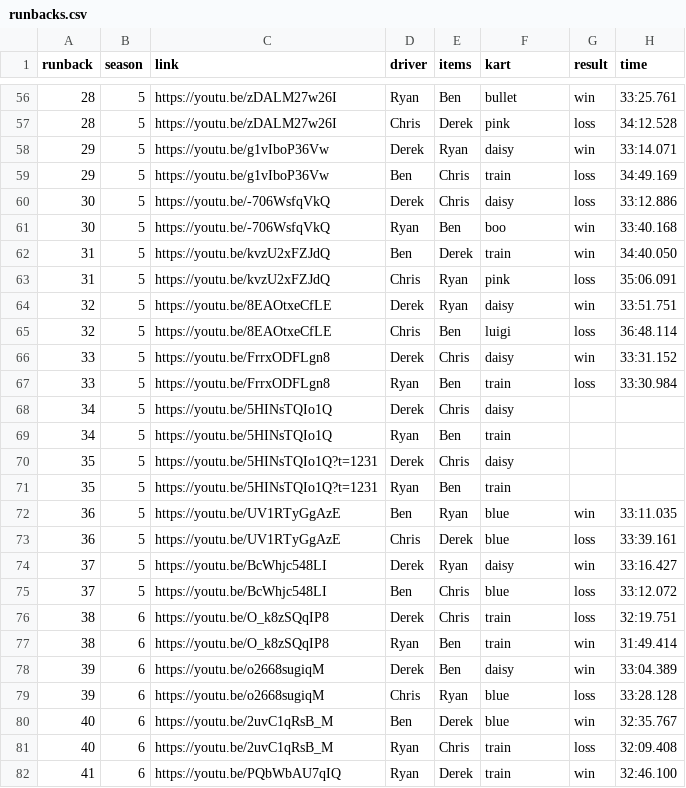
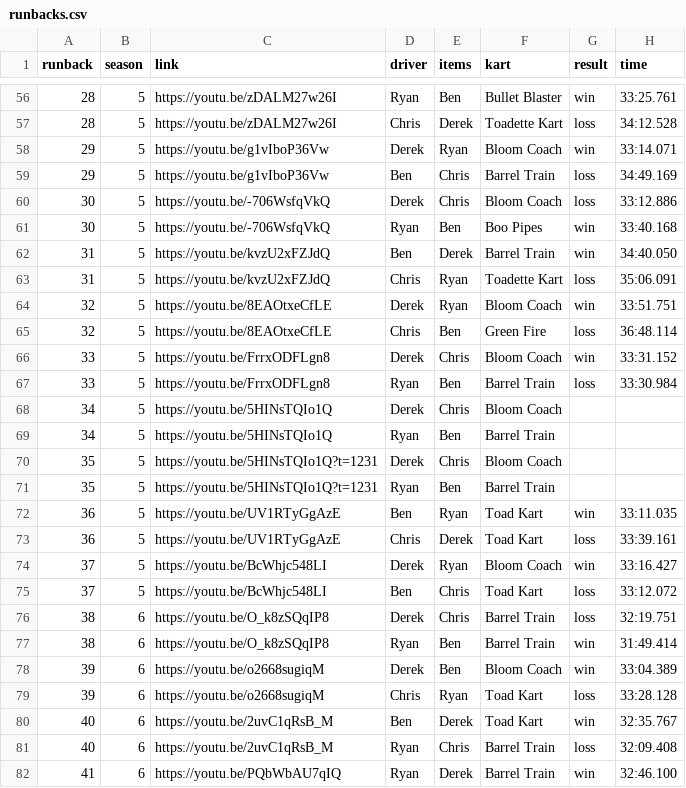
Before and after one commit to Yhprum/Mario-Kart-Runbacks, a CSV file: src/data/runbacks.csv, drawn as a sheet; only a part is shown, gaps mark what is left out; the diff covers the shown part only; the diff names each change by its address in the sheet, - before the commit and + after, or states it on an @@ line.

Commit message:
add kart stats page

```diff
--- a/src/data/runbacks.csv
+++ b/src/data/runbacks.csv
-F56 (kart): bullet
+F56 (kart): Bullet Blaster
-F57 (kart): pink
+F57 (kart): Toadette Kart
-F58 (kart): daisy
+F58 (kart): Bloom Coach
-F59 (kart): train
+F59 (kart): Barrel Train
-F60 (kart): daisy
+F60 (kart): Bloom Coach
-F61 (kart): boo
+F61 (kart): Boo Pipes
-F62 (kart): train
+F62 (kart): Barrel Train
-F63 (kart): pink
+F63 (kart): Toadette Kart
-F64 (kart): daisy
+F64 (kart): Bloom Coach
-F65 (kart): luigi
+F65 (kart): Green Fire
-F66 (kart): daisy
+F66 (kart): Bloom Coach
-F67 (kart): train
+F67 (kart): Barrel Train
-F68 (kart): daisy
+F68 (kart): Bloom Coach
-F69 (kart): train
+F69 (kart): Barrel Train
-F70 (kart): daisy
+F70 (kart): Bloom Coach
-F71 (kart): train
+F71 (kart): Barrel Train
-F72:F73 (kart): blue
+F72:F73 (kart): Toad Kart
-F74 (kart): daisy
+F74 (kart): Bloom Coach
-F75 (kart): blue
+F75 (kart): Toad Kart
-F76:F77 (kart): train
+F76:F77 (kart): Barrel Train
-F78 (kart): daisy
+F78 (kart): Bloom Coach
-F79:F80 (kart): blue
+F79:F80 (kart): Toad Kart
-F81:F82 (kart): train
+F81:F82 (kart): Barrel Train
```
Also changed, not shown: 141 edited cells elsewhere in this file, 10 other files.
